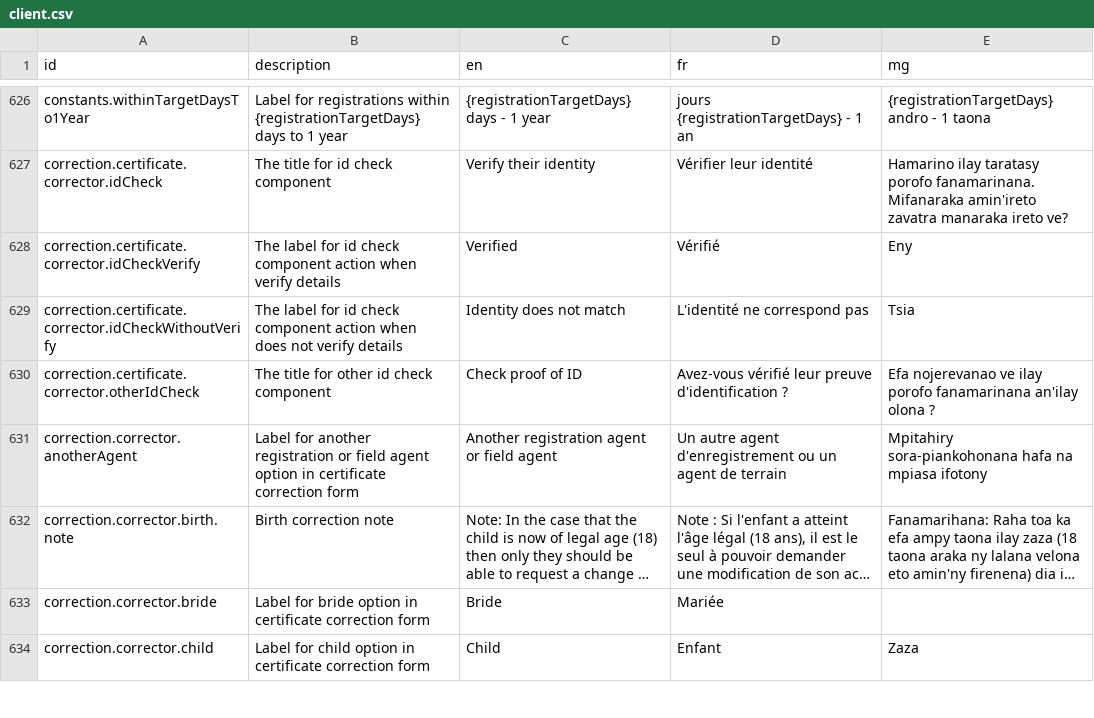
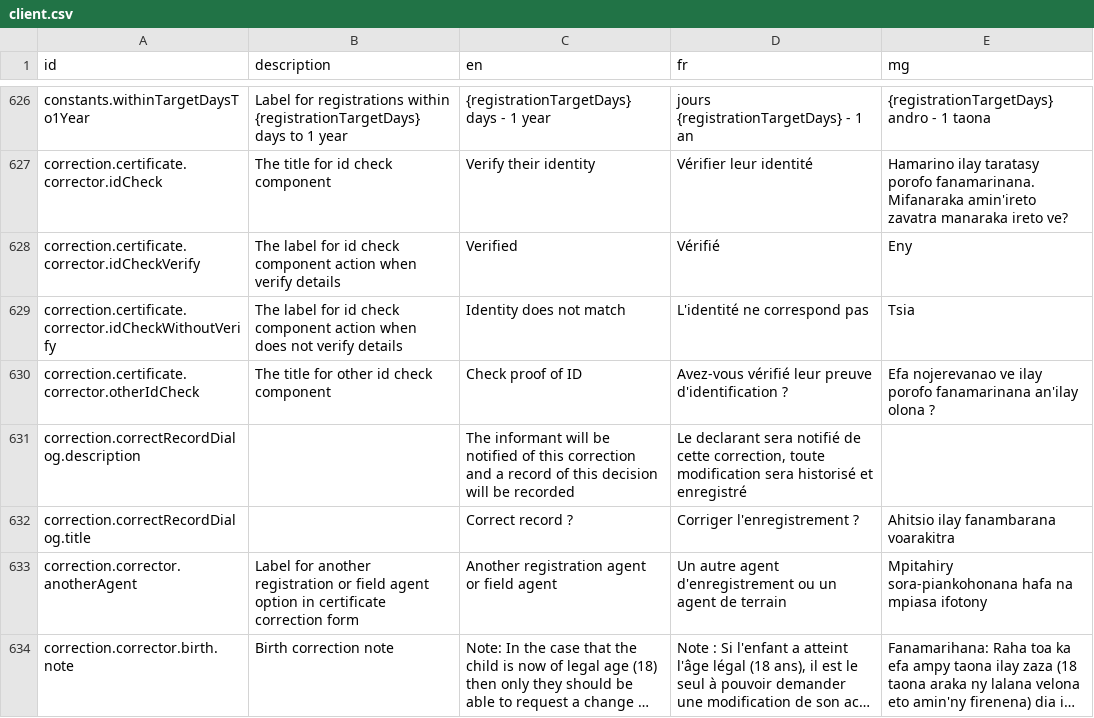
Before and after one commit to opencrvs/opencrvs-countryconfig, a CSV file: src/translations/client.csv, drawn as a sheet; only a part is shown, gaps mark what is left out; the shorter side is filled out with more unchanged rows; long unchanged cells end in …; the diff names each change by its address in the sheet, - before the commit and + after, or states it on an @@ line.

Commit message:
translate record dialog title

```diff
--- a/src/translations/client.csv
+++ b/src/translations/client.csv
+row 631: correction.correctRecordDialog.description |  | The informant will be notified of this correction and a record of this decision will be recorded | Le declarant sera notifié de cette correction, toute modification sera historisé et enregistré
+row 632: correction.correctRecordDialog.title |  | Correct record ? | Corriger l'enregistrement ? | Ahitsio ilay fanambarana voarakitra
```
